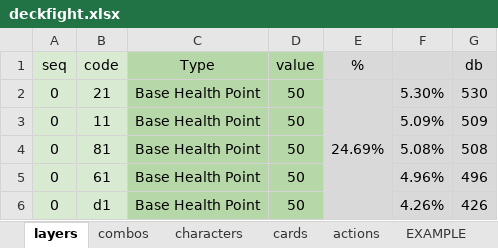
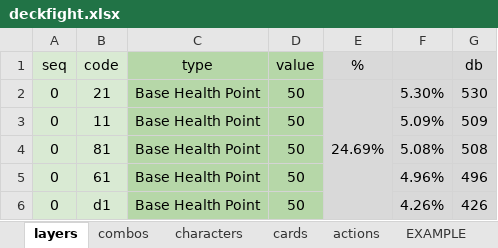
Before and after one commit to ethercards/ec-br, an Excel workbook: deckfight.xlsx, sheet layers, drawn as a sheet; only a part is shown; values as stored, in another font and other column widths than the file's, no borders; charts and pictures not drawn; the diff names each change by its address in the sheet, - before the commit and + after, or states it on an @@ line.

```diff
--- a/deckfight.xlsx (sheet layers)
+++ b/deckfight.xlsx (sheet layers)
-C1: Type
+C1: type
```
Also changed, not shown: sheet combos.
